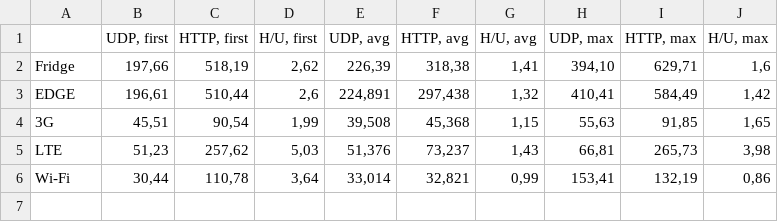
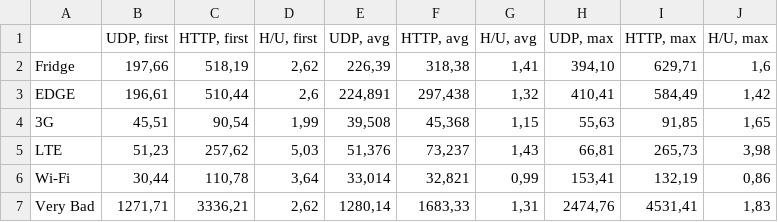
Before and after one commit to YuriyNasretdinov/instant-im, a CSV file: results.csv, drawn as a sheet; the diff names each change by its address in the sheet, - before the commit and + after, or states it on an @@ line.

Commit message:
Add "Very bad network" simulation from Network Link Conditioner

```diff
--- a/results.csv
+++ b/results.csv
+row 7: Very Bad | 1271,71 | 3336,21 | 2,62 | 1280,14 | 1683,33 | 1,31 | 2474,76 | 4531,41 | 1,83
```
